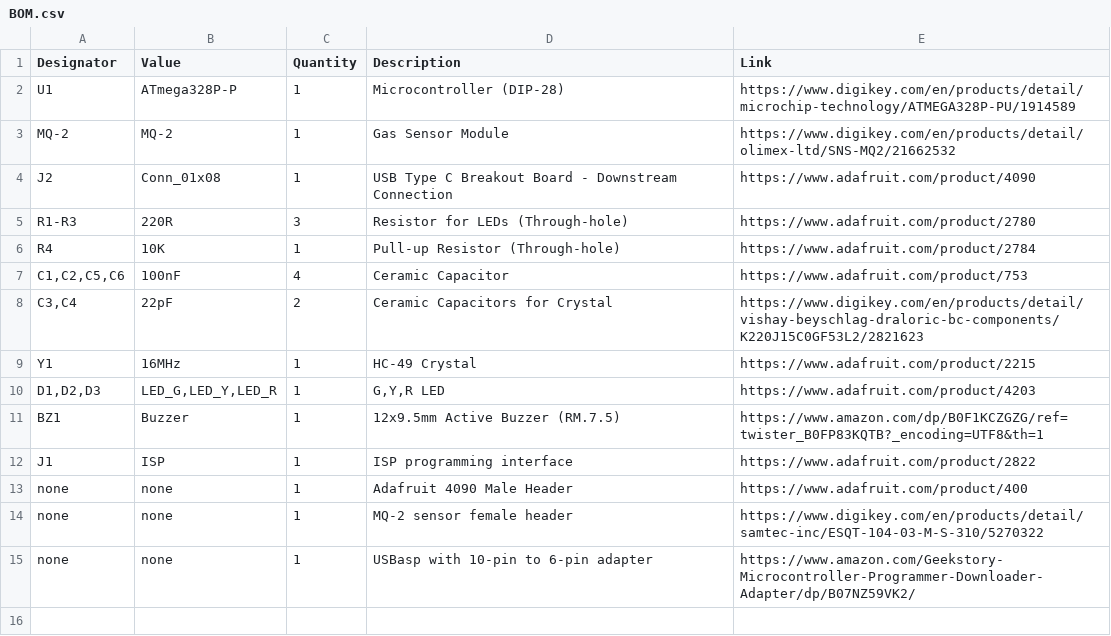
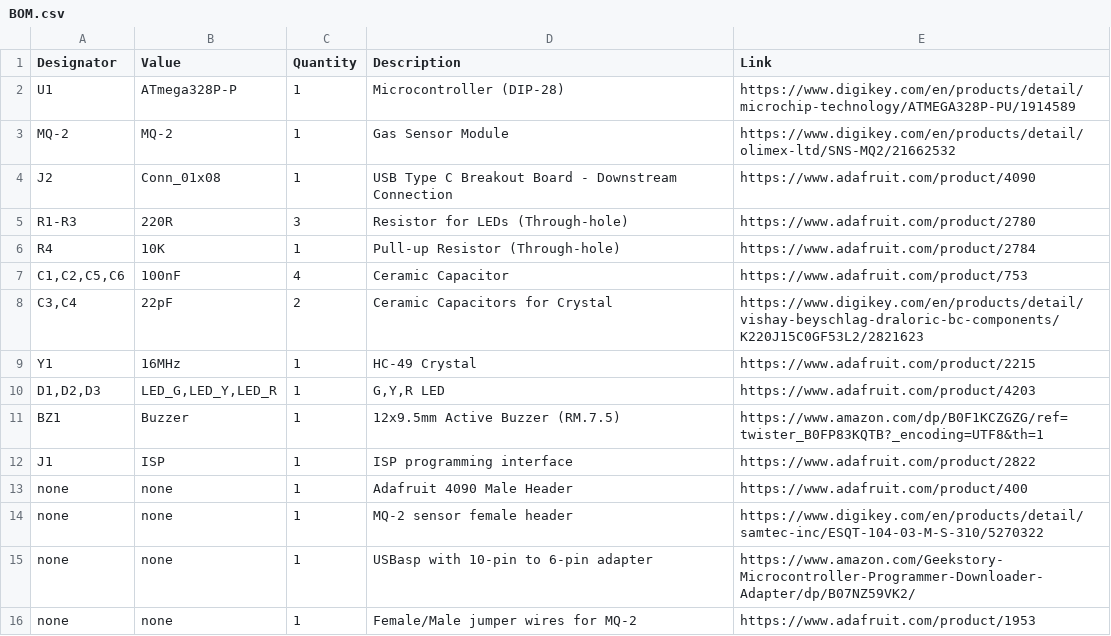
Before and after one commit to szpuszi/MQ-2-gas-detector, a CSV file: Manufacturing/BOM.csv, drawn as a sheet.

Commit message:
Update BOM.csv

```diff
--- a/Manufacturing/BOM.csv
+++ b/Manufacturing/BOM.csv
@@ -15 +15,2 @@ none,none,1,MQ-2 sensor female header,https://www.digikey.com/en/products/detail
 none,none,1,USBasp with 10-pin to 6-pin adapter,https://www.amazon.com/Geekstory-Microcontroller-Programmer-Downloader-Adapter/dp/B07NZ59VK2/
+none,none,1,Female/Male jumper wires for MQ-2,https://www.adafruit.com/product/1953
```
